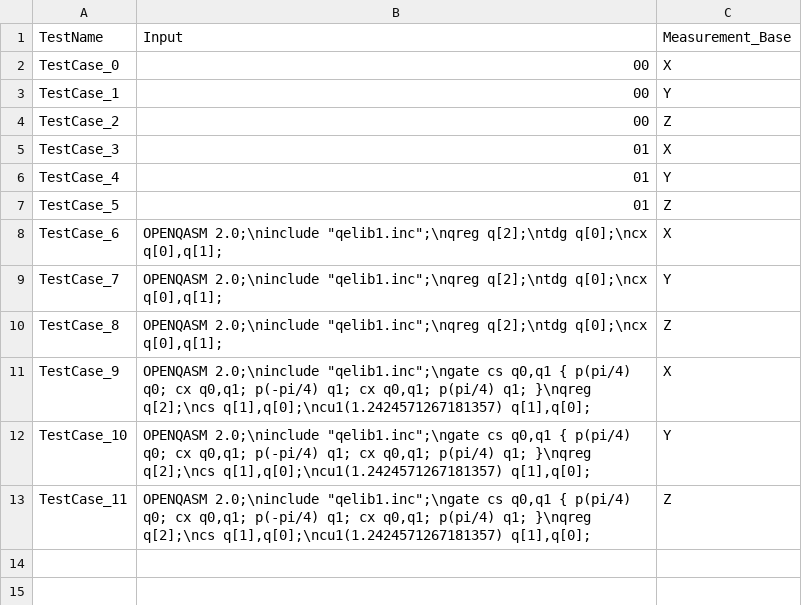
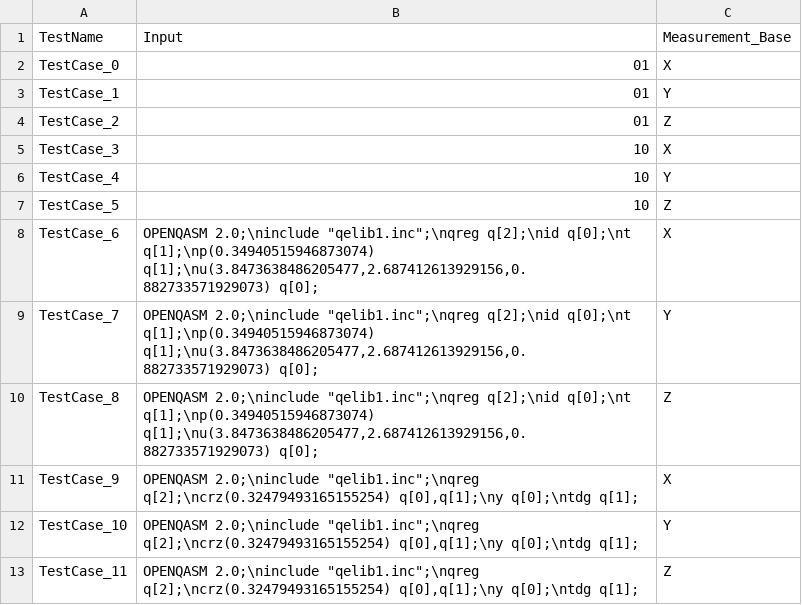
Before and after one commit to Simula-COMPLEX/EUROQHPC-1-Simula, a CSV file: data/results_Sim/bell/tests_used.csv, drawn as a sheet.

```diff
--- a/data/results_Sim/bell/tests_used.csv
+++ b/data/results_Sim/bell/tests_used.csv
@@ -1,13 +1,13 @@
 TestName,Input,Measurement_Base
-TestCase_0,00,X
-TestCase_1,00,Y
-TestCase_2,00,Z
-TestCase_3,01,X
-TestCase_4,01,Y
-TestCase_5,01,Z
-TestCase_6,"OPENQASM 2.0;\ninclude ""qelib1.inc"";\nqreg q[2];\ntdg q[0];\ncx q[0],q[1];",X
-TestCase_7,"OPENQASM 2.0;\ninclude ""qelib1.inc"";\nqreg q[2];\ntdg q[0];\ncx q[0],q[1];",Y
-TestCase_8,"OPENQASM 2.0;\ninclude ""qelib1.inc"";\nqreg q[2];\ntdg q[0];\ncx q[0],q[1];",Z
-TestCase_9,"OPENQASM 2.0;\ninclude ""qelib1.inc"";\ngate cs q0,q1 { p(pi/4) q0; cx q0,q1; p(-pi/4) q1; cx q0,q1; p(pi/4) q1; }\nqreg q[2];\ncs q[1],q[0];\ncu1(1.2424571267181357) q[1],q[0];",X
-TestCase_10,"OPENQASM 2.0;\ninclude ""qelib1.inc"";\ngate cs q0,q1 { p(pi/4) q0; cx q0,q1; p(-pi/4) q1; cx q0,q1; p(pi/4) q1; }\nqreg q[2];\ncs q[1],q[0];\ncu1(1.2424571267181357) q[1],q[0];",Y
-TestCase_11,"OPENQASM 2.0;\ninclude ""qelib1.inc"";\ngate cs q0,q1 { p(pi/4) q0; cx q0,q1; p(-pi/4) q1; cx q0,q1; p(pi/4) q1; }\nqreg q[2];\ncs q[1],q[0];\ncu1(1.2424571267181357) q[1],q[0];",Z
+TestCase_0,01,X
+TestCase_1,01,Y
+TestCase_2,01,Z
+TestCase_3,10,X
+TestCase_4,10,Y
+TestCase_5,10,Z
+TestCase_6,"OPENQASM 2.0;\ninclude ""qelib1.inc"";\nqreg q[2];\nid q[0];\nt q[1];\np(0.34940515946873074) q[1];\nu(3.8473638486205477,2.687412613929156,0.882733571929073) q[0];",X
+TestCase_7,"OPENQASM 2.0;\ninclude ""qelib1.inc"";\nqreg q[2];\nid q[0];\nt q[1];\np(0.34940515946873074) q[1];\nu(3.8473638486205477,2.687412613929156,0.882733571929073) q[0];",Y
+TestCase_8,"OPENQASM 2.0;\ninclude ""qelib1.inc"";\nqreg q[2];\nid q[0];\nt q[1];\np(0.34940515946873074) q[1];\nu(3.8473638486205477,2.687412613929156,0.882733571929073) q[0];",Z
+TestCase_9,"OPENQASM 2.0;\ninclude ""qelib1.inc"";\nqreg q[2];\ncrz(0.32479493165155254) q[0],q[1];\ny q[0];\ntdg q[1];",X
+TestCase_10,"OPENQASM 2.0;\ninclude ""qelib1.inc"";\nqreg q[2];\ncrz(0.32479493165155254) q[0],q[1];\ny q[0];\ntdg q[1];",Y
+TestCase_11,"OPENQASM 2.0;\ninclude ""qelib1.inc"";\nqreg q[2];\ncrz(0.32479493165155254) q[0],q[1];\ny q[0];\ntdg q[1];",Z
```
Also changed, not shown: data/results_Sim/ae_indep_qiskit_2/tests_used.csv, data/results_Sim/ghz_indep_qiskit_2/tests_used.csv, 13 other files.
